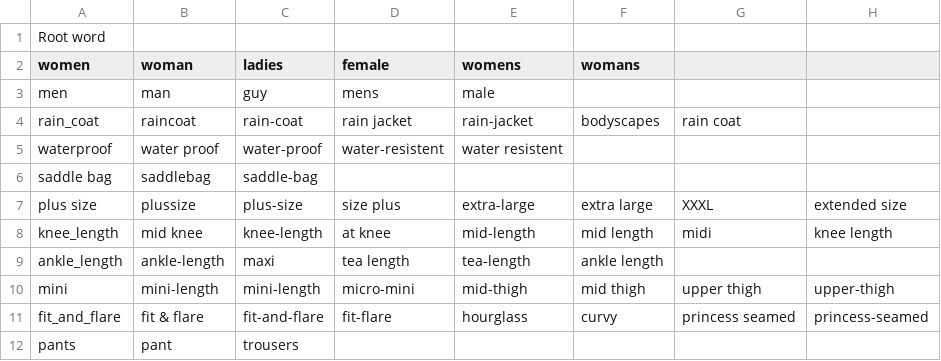
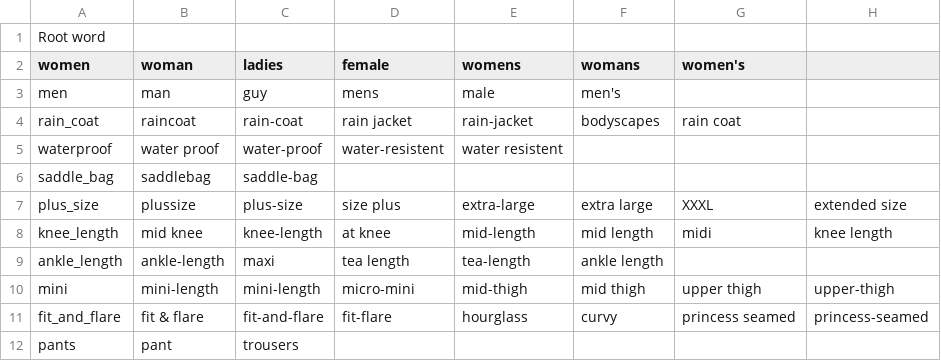
Before and after one commit to Interface-Foundry/IF-root, a TSV file: components/IF_search/cinnamon-synonym trees - Contract-Compress into.tsv, drawn as a sheet; only a part is shown; the diff covers the shown part only; the diff names each change by its address in the sheet, - before the commit and + after, or states it on an @@ line.

```diff
--- a/components/IF_search/cinnamon-synonym trees - Contract-Compress into.tsv
+++ b/components/IF_search/cinnamon-synonym trees - Contract-Compress into.tsv
-G2: (empty)
+G2: women's
-F3 (womans): (empty)
+F3 (womans): men's
-A6 (women): saddle bag
+A6 (women): saddle_bag
-A7 (women): plus size
+A7 (women): plus_size
```
Also changed, not shown: 8 added rows, 2 removed rows and 4 edited cells elsewhere in this file, components/IF_search/List of Tags in Kip Search - custom weights.tsv, components/IF_search/cinnamon-synonym trees - Expands to Include.tsv, 4 other files.
